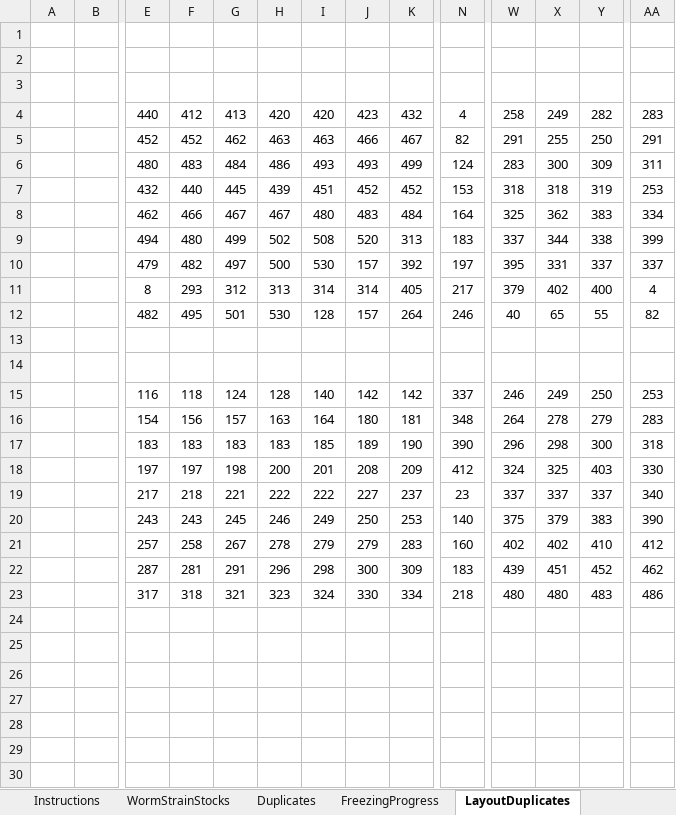
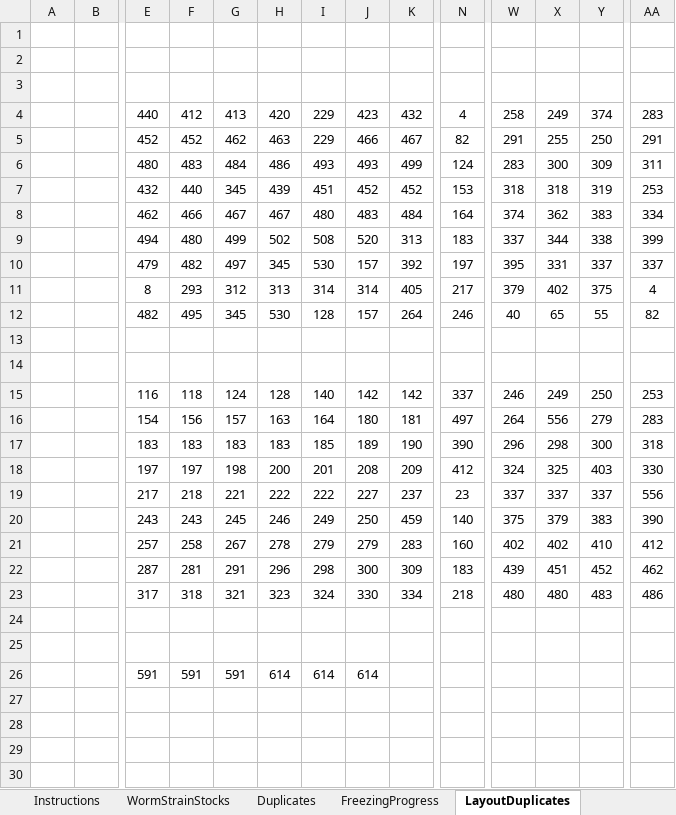
Before and after one commit to jsemple19/WORMS, an Excel workbook: WormStrainFrozenStocks.xlsx, sheet LayoutDuplicates, drawn as a sheet; only a part is shown, gaps mark what is left out; values as stored, in another font and other column widths than the file's, no borders; conditional formats not drawn; removed rows and columns are numbered as before the commit, all else as after; rows hold the shown columns only; the diff names each change by its address in the sheet, - before the commit and + after, or states it on an @@ line.

```diff
--- a/WormStrainFrozenStocks.xlsx (sheet LayoutDuplicates)
+++ b/WormStrainFrozenStocks.xlsx (sheet LayoutDuplicates)
-I4: 420
+I4: 229
-Y4: 282
+Y4: 374
-I5: 463
+I5: 229
-G7: 445
+G7: 345
-W8: 325
+W8: 374
-H10: 500
+H10: 345
-Y11: 400
+Y11: 375
-G12: 501
+G12: 345
-N16: 348
+N16: 497
-X16: 278
+X16: 556
-AA19: 340
+AA19: 556
-K20: 253
+K20: 459
-row 26: (empty)
+row 26:  |  | 591 | 591 | 591 | 614 | 614 | 614
```
Also changed, not shown: sheet FreezingProgress, sheet Duplicates, sheet WormStrainStocks, sheet LayoutTubeII, sheet LayoutTubeIII, sheet LayoutTubeIV, formulas that keep their value, 7 other files.
